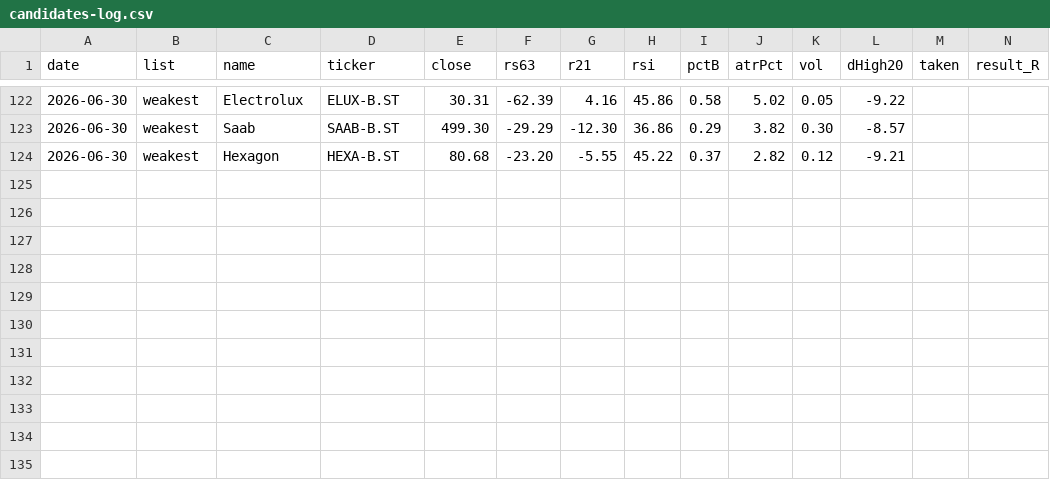
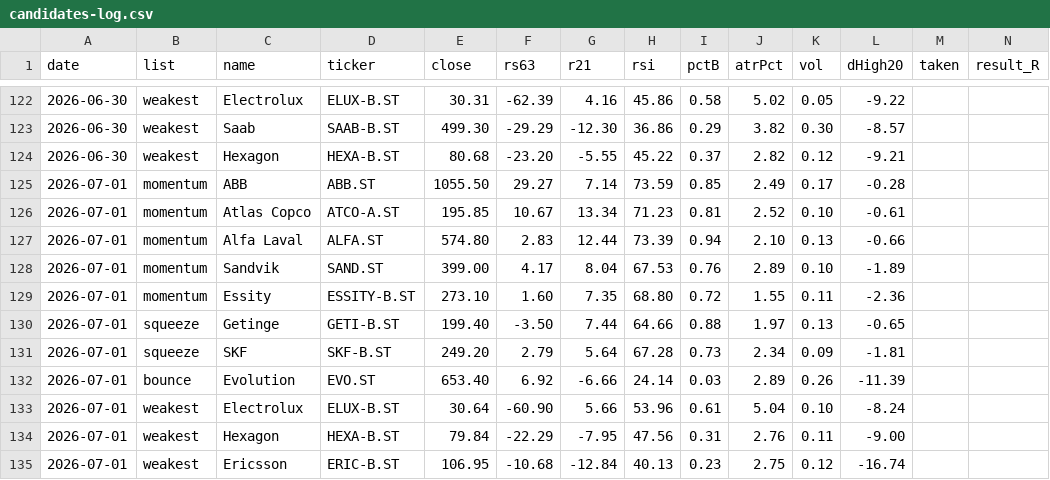
Before and after one commit to alexgianni777-tech/omxs30, a CSV file: candidates-log.csv, drawn as a sheet; only a part is shown, gaps mark what is left out; rows hold the shown columns only; the diff names each change by its address in the sheet, - before the commit and + after, or states it on an @@ line.

```diff
--- a/candidates-log.csv
+++ b/candidates-log.csv
+row 125: 2026-07-01 | momentum | ABB | ABB.ST | 1055.50 | 29.27 | 7.14 | 73.59 | 0.85 | 2.49 | 0.17 | -0.28
+row 126: 2026-07-01 | momentum | Atlas Copco | ATCO-A.ST | 195.85 | 10.67 | 13.34 | 71.23 | 0.81 | 2.52 | 0.10 | -0.61
+row 127: 2026-07-01 | momentum | Alfa Laval | ALFA.ST | 574.80 | 2.83 | 12.44 | 73.39 | 0.94 | 2.10 | 0.13 | -0.66
+row 128: 2026-07-01 | momentum | Sandvik | SAND.ST | 399.00 | 4.17 | 8.04 | 67.53 | 0.76 | 2.89 | 0.10 | -1.89
+row 129: 2026-07-01 | momentum | Essity | ESSITY-B.ST | 273.10 | 1.60 | 7.35 | 68.80 | 0.72 | 1.55 | 0.11 | -2.36
+row 130: 2026-07-01 | squeeze | Getinge | GETI-B.ST | 199.40 | -3.50 | 7.44 | 64.66 | 0.88 | 1.97 | 0.13 | -0.65
+row 131: 2026-07-01 | squeeze | SKF | SKF-B.ST | 249.20 | 2.79 | 5.64 | 67.28 | 0.73 | 2.34 | 0.09 | -1.81
+row 132: 2026-07-01 | bounce | Evolution | EVO.ST | 653.40 | 6.92 | -6.66 | 24.14 | 0.03 | 2.89 | 0.26 | -11.39
+row 133: 2026-07-01 | weakest | Electrolux | ELUX-B.ST | 30.64 | -60.90 | 5.66 | 53.96 | 0.61 | 5.04 | 0.10 | -8.24
+row 134: 2026-07-01 | weakest | Hexagon | HEXA-B.ST | 79.84 | -22.29 | -7.95 | 47.56 | 0.31 | 2.76 | 0.11 | -9.00
+row 135: 2026-07-01 | weakest | Ericsson | ERIC-B.ST | 106.95 | -10.68 | -12.84 | 40.13 | 0.23 | 2.75 | 0.12 | -16.74
```
